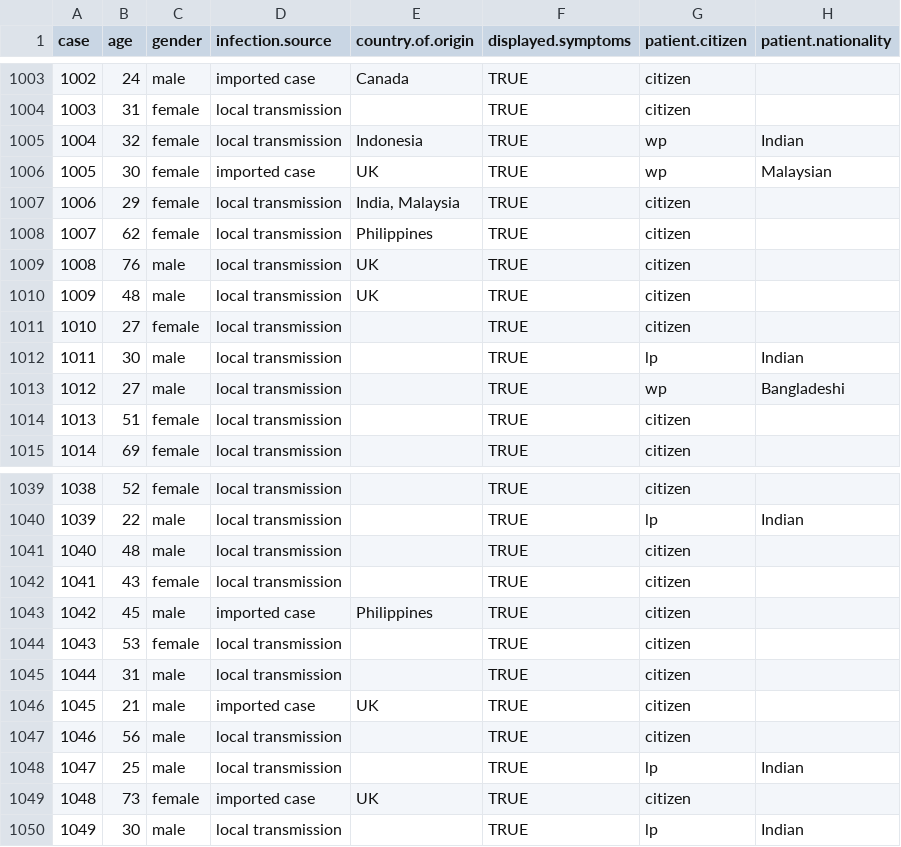
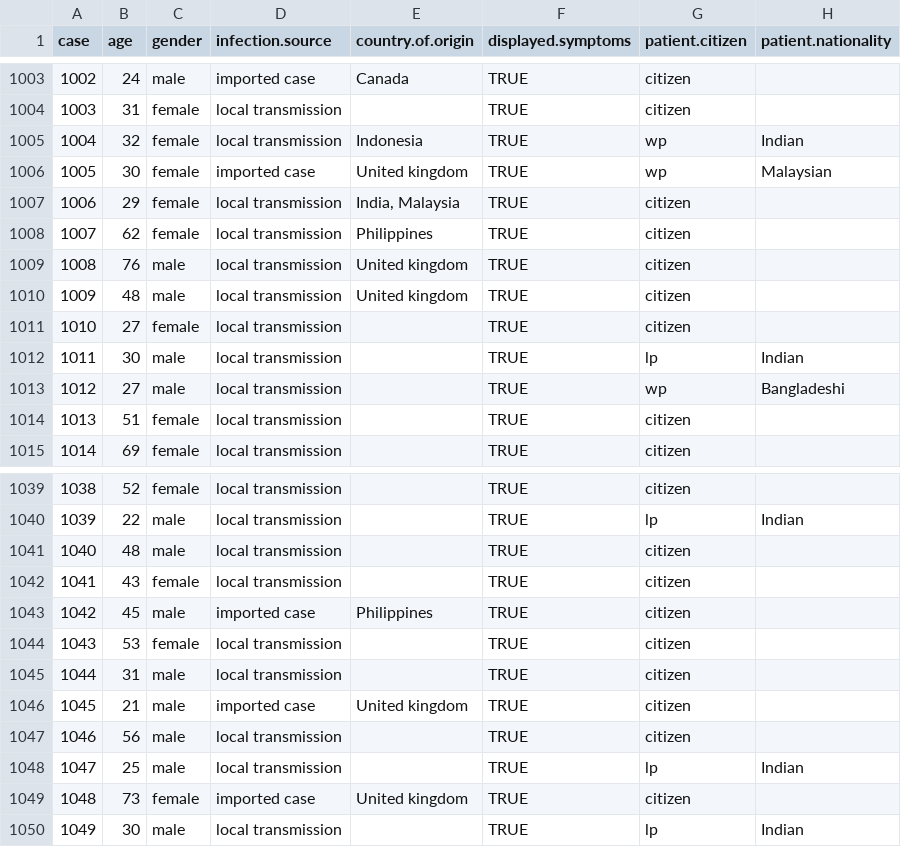
Before and after one commit to eunices/shiny-server, a CSV file: public-apps/covid19/9999-01-01-data.csv, drawn as a sheet; only a part is shown, gaps mark what is left out; the diff names each change by its address in the sheet, - before the commit and + after, or states it on an @@ line.

```diff
--- a/public-apps/covid19/9999-01-01-data.csv
+++ b/public-apps/covid19/9999-01-01-data.csv
-E1006 (country.of.origin): UK
+E1006 (country.of.origin): United kingdom
-E1009:E1010 (country.of.origin): UK
+E1009:E1010 (country.of.origin): United kingdom
-E1046 (country.of.origin): UK
+E1046 (country.of.origin): United kingdom
-E1049 (country.of.origin): UK
+E1049 (country.of.origin): United kingdom
```
Also changed, not shown: 1 other file.
